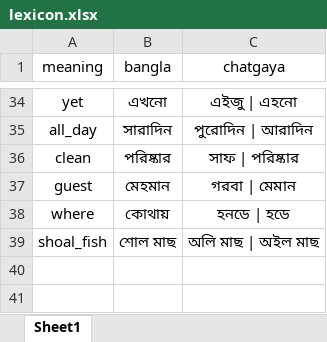
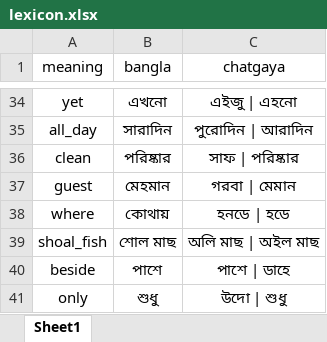
Before and after one commit to Mostafa-Moin26/chatgaya-bangla-nmt, an Excel workbook: data/lexicon.xlsx, sheet Sheet1, drawn as a sheet; only a part is shown, gaps mark what is left out; values as stored, in another font and other column widths than the file's, no borders; the diff names each change by its address in the sheet, - before the commit and + after, or states it on an @@ line.

```diff
--- a/data/lexicon.xlsx (sheet Sheet1)
+++ b/data/lexicon.xlsx (sheet Sheet1)
+row 40: beside | পাশে | পাশে | ডাহে
+row 41: only | শুধু | উদো | শুধু
```
Also changed, not shown: data/canonical.xlsx, 1 other file.
